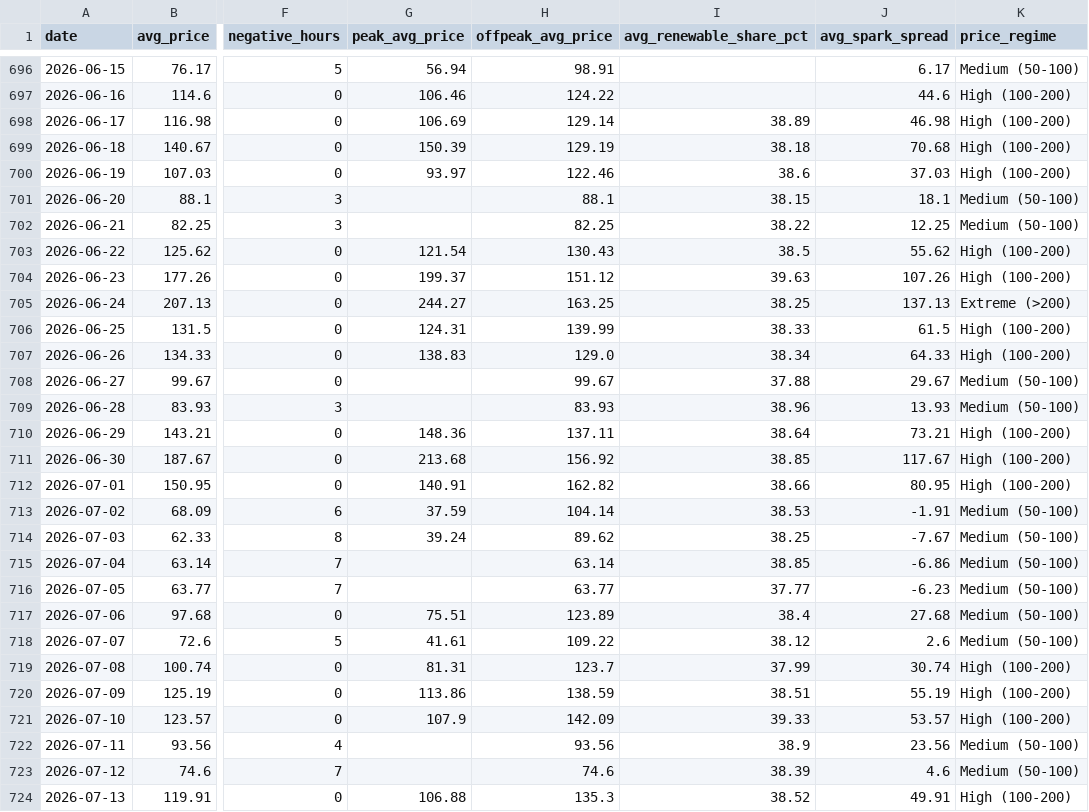
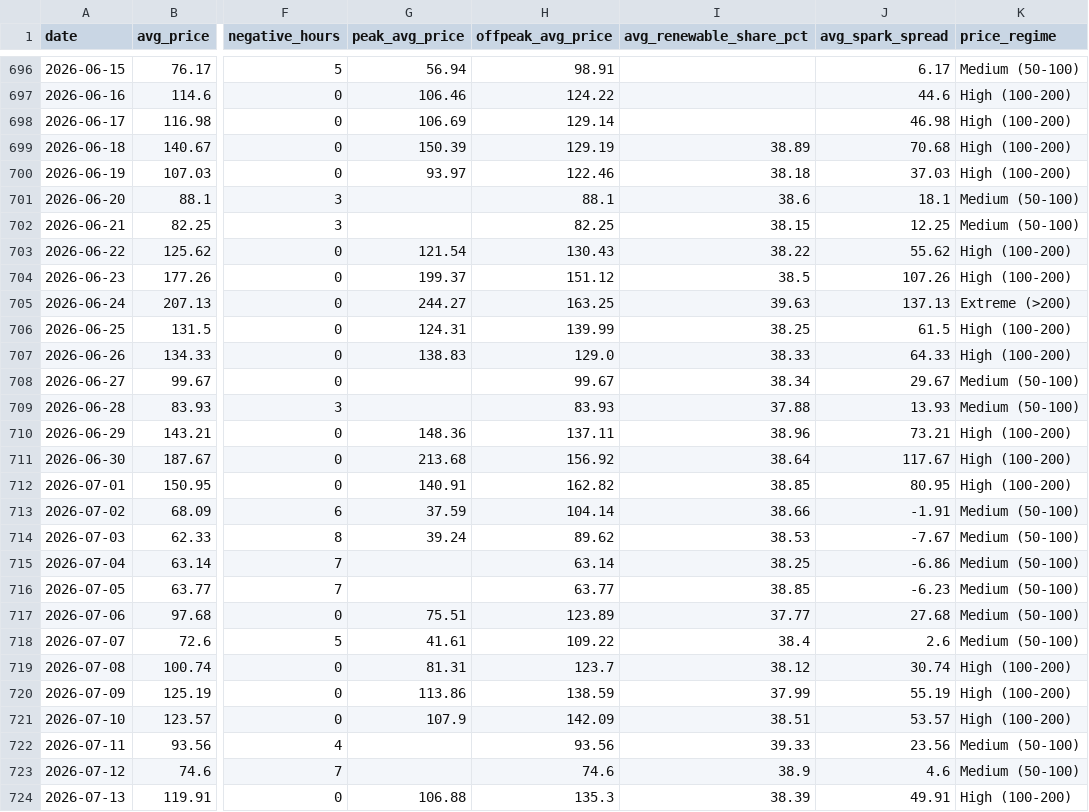
Before and after one commit to BRSTKL/power-market-analysis, a CSV file: data/output/daily_summary.csv, drawn as a sheet; only a part is shown, gaps mark what is left out; the diff covers the shown part only; the diff names each change by its address in the sheet, - before the commit and + after, or states it on an @@ line.

```diff
--- a/data/output/daily_summary.csv
+++ b/data/output/daily_summary.csv
-I698 (avg_renewable_share_pct): 38.89
+I698 (avg_renewable_share_pct): (empty)
-I699 (avg_renewable_share_pct): 38.18
+I699 (avg_renewable_share_pct): 38.89
-I700 (avg_renewable_share_pct): 38.6
+I700 (avg_renewable_share_pct): 38.18
-I701 (avg_renewable_share_pct): 38.15
+I701 (avg_renewable_share_pct): 38.6
-I702 (avg_renewable_share_pct): 38.22
+I702 (avg_renewable_share_pct): 38.15
-I703 (avg_renewable_share_pct): 38.5
+I703 (avg_renewable_share_pct): 38.22
-I704 (avg_renewable_share_pct): 39.63
+I704 (avg_renewable_share_pct): 38.5
-I705 (avg_renewable_share_pct): 38.25
+I705 (avg_renewable_share_pct): 39.63
-I706 (avg_renewable_share_pct): 38.33
+I706 (avg_renewable_share_pct): 38.25
-I707 (avg_renewable_share_pct): 38.34
+I707 (avg_renewable_share_pct): 38.33
-I708 (avg_renewable_share_pct): 37.88
+I708 (avg_renewable_share_pct): 38.34
-I709 (avg_renewable_share_pct): 38.96
+I709 (avg_renewable_share_pct): 37.88
-I710 (avg_renewable_share_pct): 38.64
+I710 (avg_renewable_share_pct): 38.96
-I711 (avg_renewable_share_pct): 38.85
+I711 (avg_renewable_share_pct): 38.64
-I712 (avg_renewable_share_pct): 38.66
+I712 (avg_renewable_share_pct): 38.85
-I713 (avg_renewable_share_pct): 38.53
+I713 (avg_renewable_share_pct): 38.66
-I714 (avg_renewable_share_pct): 38.25
+I714 (avg_renewable_share_pct): 38.53
-I715 (avg_renewable_share_pct): 38.85
+I715 (avg_renewable_share_pct): 38.25
-I716 (avg_renewable_share_pct): 37.77
+I716 (avg_renewable_share_pct): 38.85
-I717 (avg_renewable_share_pct): 38.4
+I717 (avg_renewable_share_pct): 37.77
-I718 (avg_renewable_share_pct): 38.12
+I718 (avg_renewable_share_pct): 38.4
-I719 (avg_renewable_share_pct): 37.99
+I719 (avg_renewable_share_pct): 38.12
-I720 (avg_renewable_share_pct): 38.51
+I720 (avg_renewable_share_pct): 37.99
-I721 (avg_renewable_share_pct): 39.33
+I721 (avg_renewable_share_pct): 38.51
-I722 (avg_renewable_share_pct): 38.9
+I722 (avg_renewable_share_pct): 39.33
-I723 (avg_renewable_share_pct): 38.39
+I723 (avg_renewable_share_pct): 38.9
-I724 (avg_renewable_share_pct): 38.52
+I724 (avg_renewable_share_pct): 38.39
```
Also changed, not shown: 1 added row and 69 edited cells elsewhere in this file, data/output/generation_mix.csv, 2 other files.
